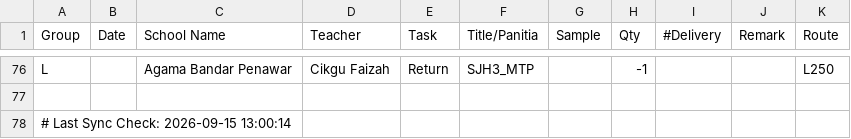
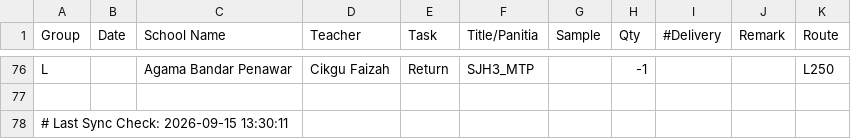
Before and after one commit to myscholar2298-coder/Logistic-Matrix, a CSV file: Extract_Dispatch_Data.csv, drawn as a sheet; only a part is shown, gaps mark what is left out.

Commit message:
Automated CSV update via Task Scheduler at 2026-09-15 13:30:11

```diff
--- a/Extract_Dispatch_Data.csv
+++ b/Extract_Dispatch_Data.csv
@@ -77,2 +77,2 @@ L,,Agama Bandar Penawar,Cikgu Faizah,Return,SJH3_MTP,,-1,,,L250
 
-# Last Sync Check: 2026-09-15 13:00:14
+# Last Sync Check: 2026-09-15 13:30:11
```
